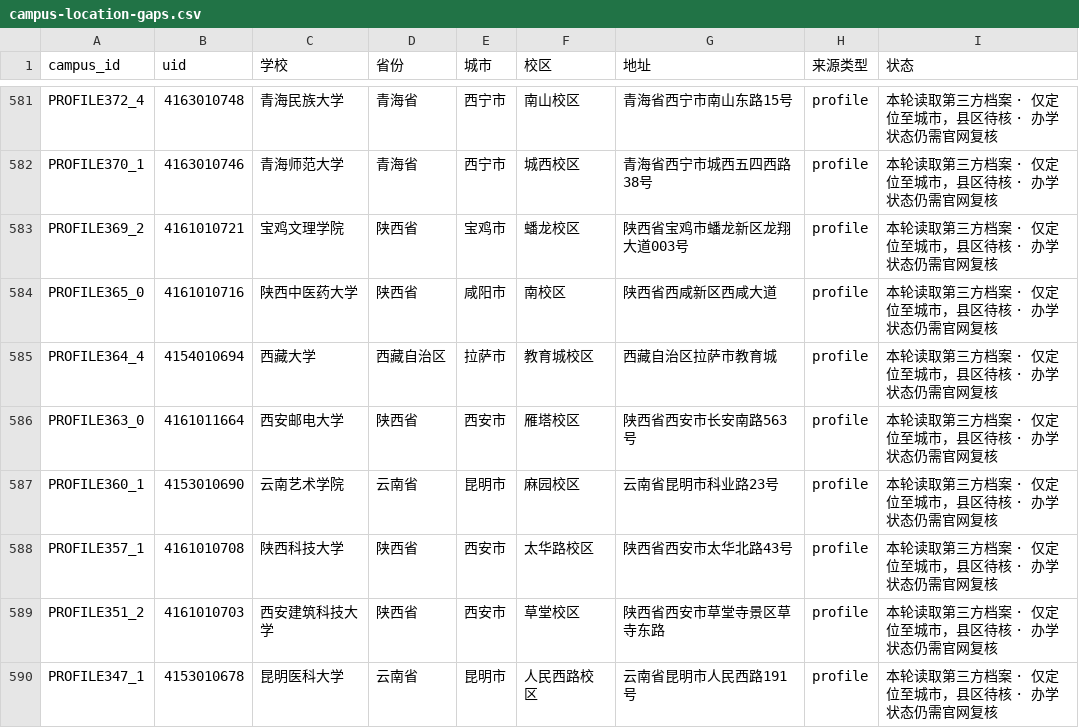
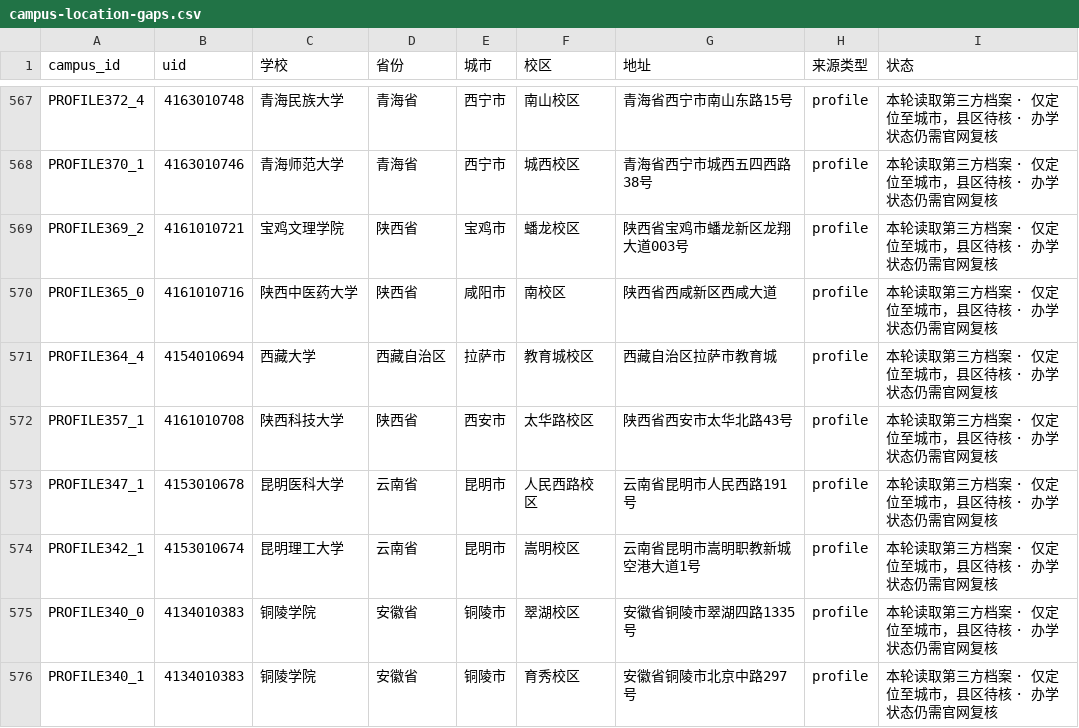
Before and after one commit to ProfessorZhi/china-university-atlas, a CSV file: reports/campus-location-gaps.csv, drawn as a sheet; only a part is shown, gaps mark what is left out; the shorter side is filled out with more unchanged rows; the diff covers the shown part only.

Commit message:
data: resolve 21 more campus districts from school and government sources (#10)
Second batch of the campus-precision work; same evidence discipline as the
first. Each record lands as an explicit campus-overrides entry keyed by
campus_id, with no inference code, no coordinates, and no new field names.

The cited source must name the statutory county/district AND carry a
doorplate matching the campus address. Functional-zone labels are never
translated into a legal district on our own: the 安徽中医药大学 campus
recorded as 新站区龙子湖路350号 is filled from the school's own page
footer that writes 合肥市瑶海区龙子湖路350号（少荃湖校区）. Records whose
evidence could not be re-fetched are left out rather than accepted on the
record's own say-so.

Source kinds follow the existing vocabulary. Cross-entity sources are
accepted only on an exact doorplate match and stay corroborated with
districtVerified=false.

Derived reports reduce the city-only campus records to 685.

Refs #3

Co-authored-by: Vince.Huang <Vince.Huang@fjz.local>

```diff
--- a/reports/campus-location-gaps.csv
+++ b/reports/campus-location-gaps.csv
@@ -585,6 +571,3 @@ PROFILE365_0,4161010716,陕西中医药大学,陕西省,咸阳市,南校区,陕
 PROFILE364_4,4154010694,西藏大学,西藏自治区,拉萨市,教育城校区,西藏自治区拉萨市教育城,profile,本轮读取第三方档案 · 仅定位至城市，县区待核 · 办学状态仍需官网复核
-PROFILE363_0,4161011664,西安邮电大学,陕西省,西安市,雁塔校区,陕西省西安市长安南路563号,profile,本轮读取第三方档案 · 仅定位至城市，县区待核 · 办学状态仍需官网复核
-PROFILE360_1,4153010690,云南艺术学院,云南省,昆明市,麻园校区,云南省昆明市科业路23号,profile,本轮读取第三方档案 · 仅定位至城市，县区待核 · 办学状态仍需官网复核
 PROFILE357_1,4161010708,陕西科技大学,陕西省,西安市,太华路校区,陕西省西安市太华北路43号,profile,本轮读取第三方档案 · 仅定位至城市，县区待核 · 办学状态仍需官网复核
-PROFILE351_2,4161010703,西安建筑科技大学,陕西省,西安市,草堂校区,陕西省西安市草堂寺景区草寺东路,profile,本轮读取第三方档案 · 仅定位至城市，县区待核 · 办学状态仍需官网复核
 PROFILE347_1,4153010678,昆明医科大学,云南省,昆明市,人民西路校区,云南省昆明市人民西路191号,profile,本轮读取第三方档案 · 仅定位至城市，县区待核 · 办学状态仍需官网复核
```
Also changed, not shown: 18 removed rows elsewhere in this file, reports/province-coverage.csv, 6 other files.
